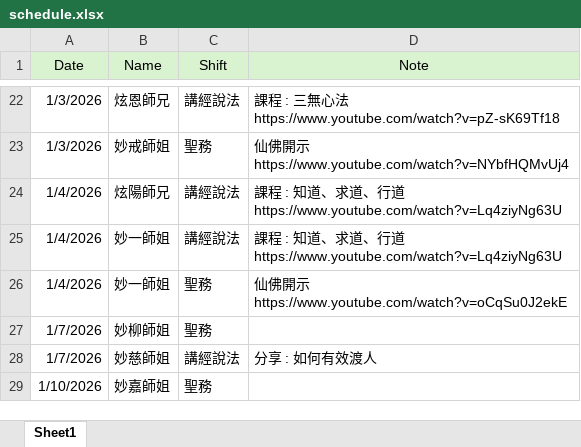
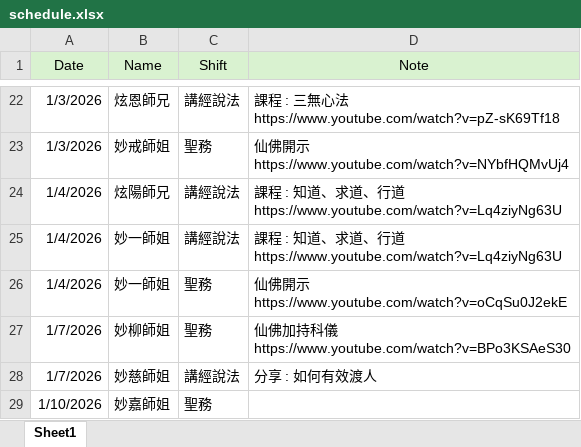
Before and after one commit to ShengLian-TN/schedule-app, an Excel workbook: schedule.xlsx, sheet Sheet1, drawn as a sheet; only a part is shown, gaps mark what is left out; values as stored, in another font and other column widths than the file's, no borders; ↵ is a line break in a cell; the diff names each change by its address in the sheet, - before the commit and + after, or states it on an @@ line.

Commit message:
Add files via upload

```diff
--- a/schedule.xlsx (sheet Sheet1)
+++ b/schedule.xlsx (sheet Sheet1)
-D27 (Note): (empty)
+D27 (Note): 仙佛加持科儀 ↵ https://www.youtube.com/watch?v=BPo3KSAeS30
```
